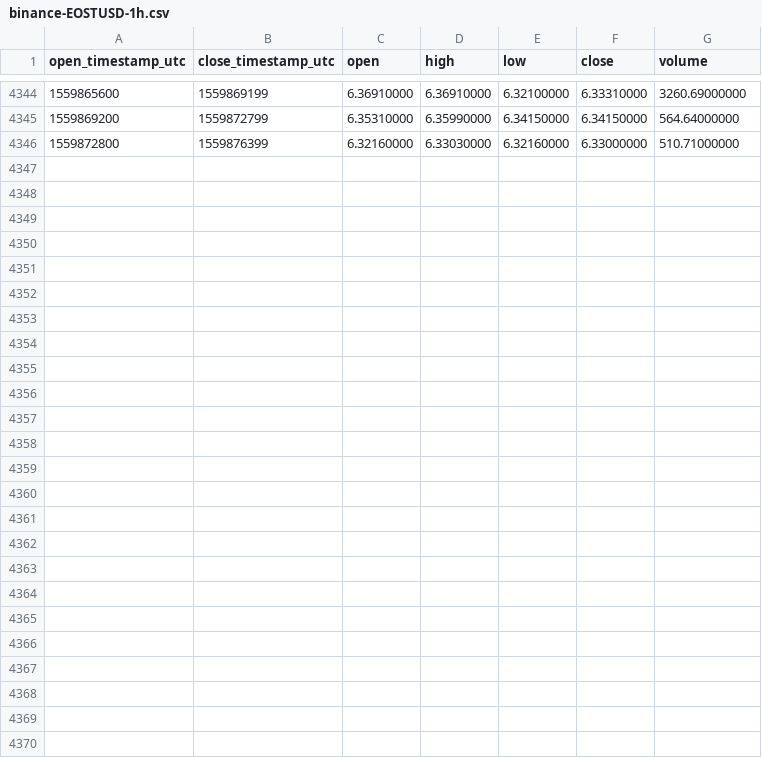
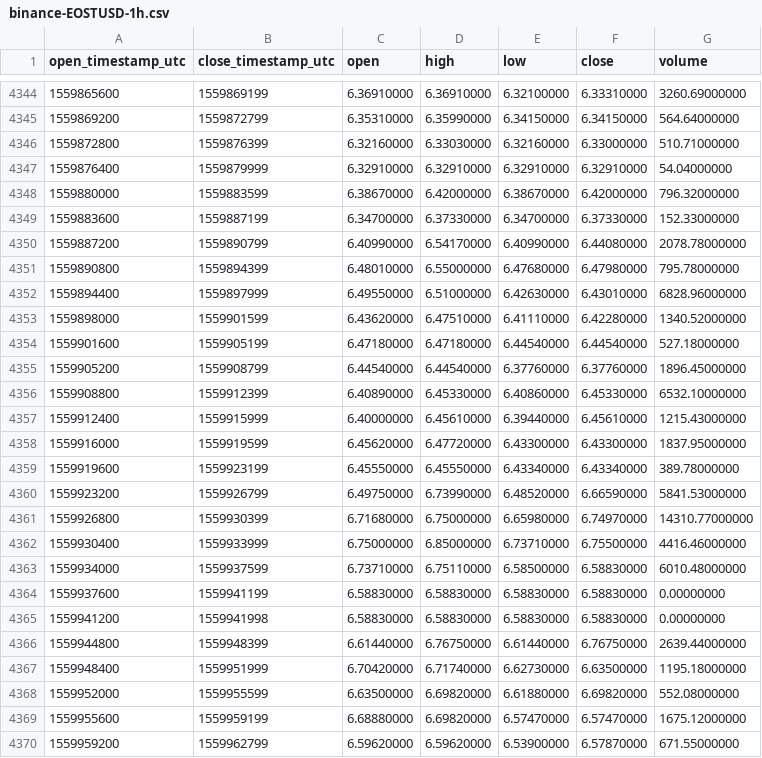
Before and after one commit to cryptobigbro/binance-EOSTUSD, a CSV file: binance-EOSTUSD-1h.csv, drawn as a sheet; only a part is shown, gaps mark what is left out.

Commit message:
Update OHLCV data.

```diff
--- a/binance-EOSTUSD-1h.csv
+++ b/binance-EOSTUSD-1h.csv
@@ -4346 +4346,25 @@ open_timestamp_utc,close_timestamp_utc,open,high,low,close,volume
 1559872800,1559876399,6.32160000,6.33030000,6.32160000,6.33000000,510.71000000
+1559876400,1559879999,6.32910000,6.32910000,6.32910000,6.32910000,54.04000000
+1559880000,1559883599,6.38670000,6.42000000,6.38670000,6.42000000,796.32000000
+1559883600,1559887199,6.34700000,6.37330000,6.34700000,6.37330000,152.33000000
+1559887200,1559890799,6.40990000,6.54170000,6.40990000,6.44080000,2078.78000000
+1559890800,1559894399,6.48010000,6.55000000,6.47680000,6.47980000,795.78000000
+1559894400,1559897999,6.49550000,6.51000000,6.42630000,6.43010000,6828.96000000
+1559898000,1559901599,6.43620000,6.47510000,6.41110000,6.42280000,1340.52000000
+1559901600,1559905199,6.47180000,6.47180000,6.44540000,6.44540000,527.18000000
+1559905200,1559908799,6.44540000,6.44540000,6.37760000,6.37760000,1896.45000000
+1559908800,1559912399,6.40890000,6.45330000,6.40860000,6.45330000,6532.10000000
+1559912400,1559915999,6.40000000,6.45610000,6.39440000,6.45610000,1215.43000000
+1559916000,1559919599,6.45620000,6.47720000,6.43300000,6.43300000,1837.95000000
+1559919600,1559923199,6.45550000,6.45550000,6.43340000,6.43340000,389.78000000
+1559923200,1559926799,6.49750000,6.73990000,6.48520000,6.66590000,5841.53000000
+1559926800,1559930399,6.71680000,6.75000000,6.65980000,6.74970000,14310.77000000
+1559930400,1559933999,6.75000000,6.85000000,6.73710000,6.75500000,4416.46000000
+1559934000,1559937599,6.73710000,6.75110000,6.58500000,6.58830000,6010.48000000
+1559937600,1559941199,6.58830000,6.58830000,6.58830000,6.58830000,0.00000000
+1559941200,1559941998,6.58830000,6.58830000,6.58830000,6.58830000,0.00000000
+1559944800,1559948399,6.61440000,6.76750000,6.61440000,6.76750000,2639.44000000
+1559948400,1559951999,6.70420000,6.71740000,6.62730000,6.63500000,1195.18000000
+1559952000,1559955599,6.63500000,6.69820000,6.61880000,6.69820000,552.08000000
+1559955600,1559959199,6.68880000,6.69820000,6.57470000,6.57470000,1675.12000000
+1559959200,1559962799,6.59620000,6.59620000,6.53900000,6.57870000,671.55000000
```
Also changed, not shown: binance-EOSTUSD-1d.csv.
